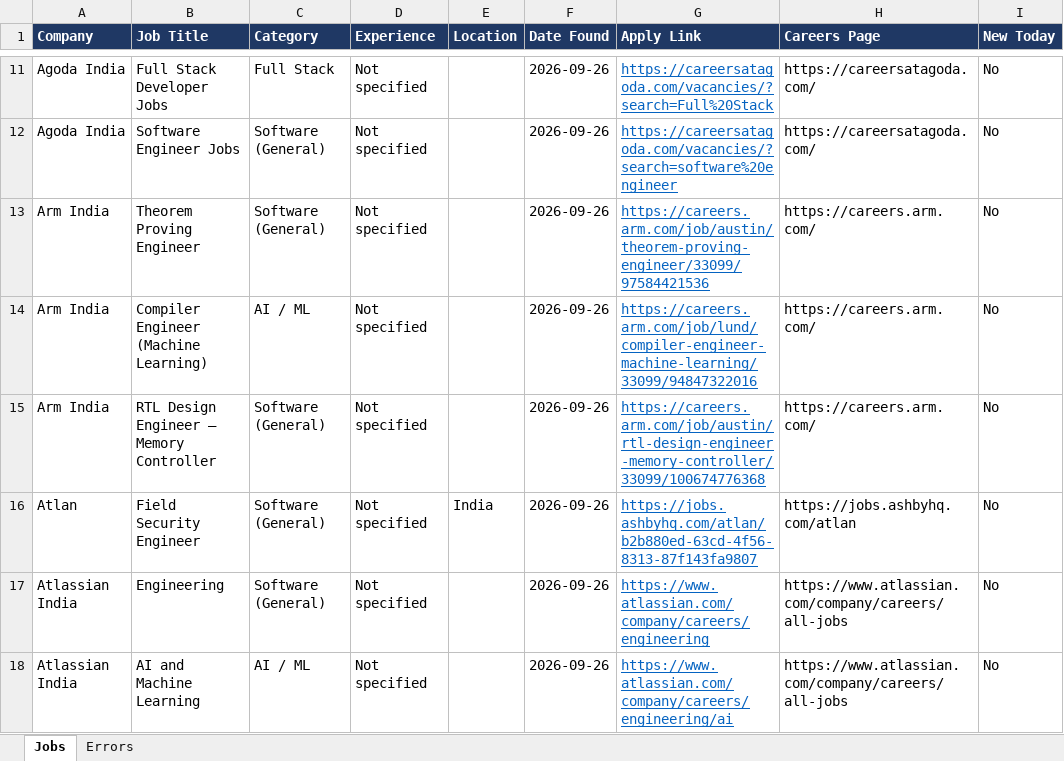
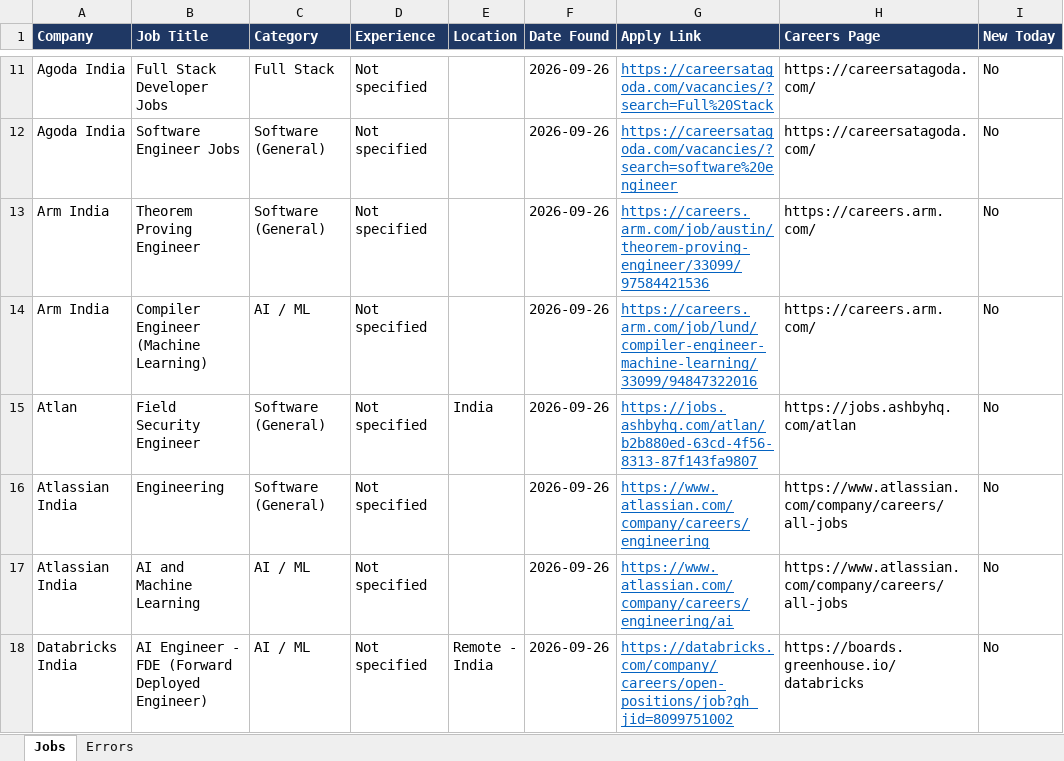
Before and after one commit to Lakshhiitaaa/JobTracker, an Excel workbook: reports/jobs_2026-09-26.xlsx, sheet Jobs, drawn as a sheet; only a part is shown, gaps mark what is left out; the shorter side is filled out with more unchanged rows; values as stored, in another font and other column widths than the file's, no borders; the diff names each change by its address in the sheet, - before the commit and + after, or states it on an @@ line.

```diff
--- a/reports/jobs_2026-09-26.xlsx (sheet Jobs)
+++ b/reports/jobs_2026-09-26.xlsx (sheet Jobs)
-row 15: Arm India | RTL Design Engineer – Memory Controller | Software (General) | Not specified |  | 2026-09-26 | https://careers.arm.com/job/austin/rtl-design-engineer-memory-controller/33099/100674776368 | https://careers.arm.com/ | No
```
Also changed, not shown: sheet Errors, 1 other file.
